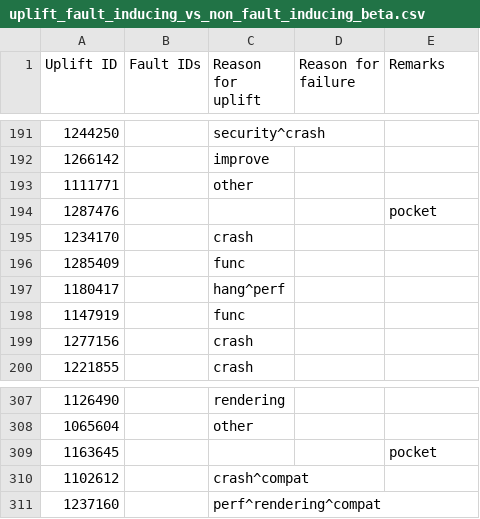
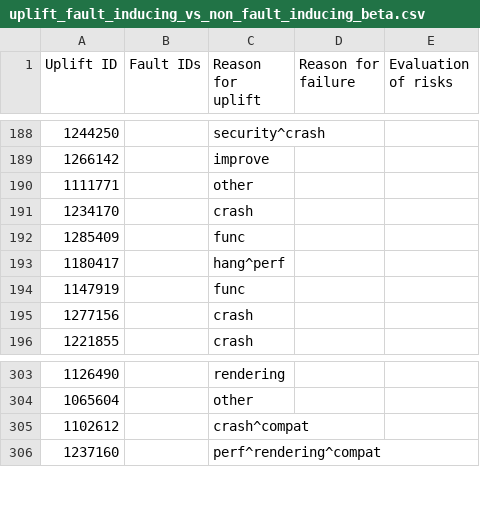
Before and after one commit to marco-c/uplift-analysis, a CSV file: manual_classification/result_le/uplift_fault_inducing_vs_non_fault_inducing_beta.csv, drawn as a sheet; only a part is shown, gaps mark what is left out; the diff covers the shown part only.

Commit message:
Remove Pocket bugs and replace them with something else

```diff
--- a/manual_classification/result_le/uplift_fault_inducing_vs_non_fault_inducing_beta.csv
+++ b/manual_classification/result_le/uplift_fault_inducing_vs_non_fault_inducing_beta.csv
@@ -1 +1 @@
-Uplift ID,Fault IDs,Reason for uplift,Reason for failure,Remarks
+Uplift ID,Fault IDs,Reason for uplift,Reason for failure,Evaluation of risks
@@ -193,3 +190,2 @@ Uplift ID,Fault IDs,Reason for uplift,Reason for failure,Remarks
 1111771,,other,,
-1287476,,,,pocket
 1234170,,crash,,
@@ -308,3 +304,2 @@ Uplift ID,Fault IDs,Reason for uplift,Reason for failure,Remarks
 1065604,,other,,
-1163645,,,,pocket
 1102612,,crash^compat,,
```
Also changed, not shown: 6 added rows and 5 removed rows elsewhere in this file, manual_classification/result_marco/uplift_fault_inducing_vs_non_fault_inducing_beta.csv.
